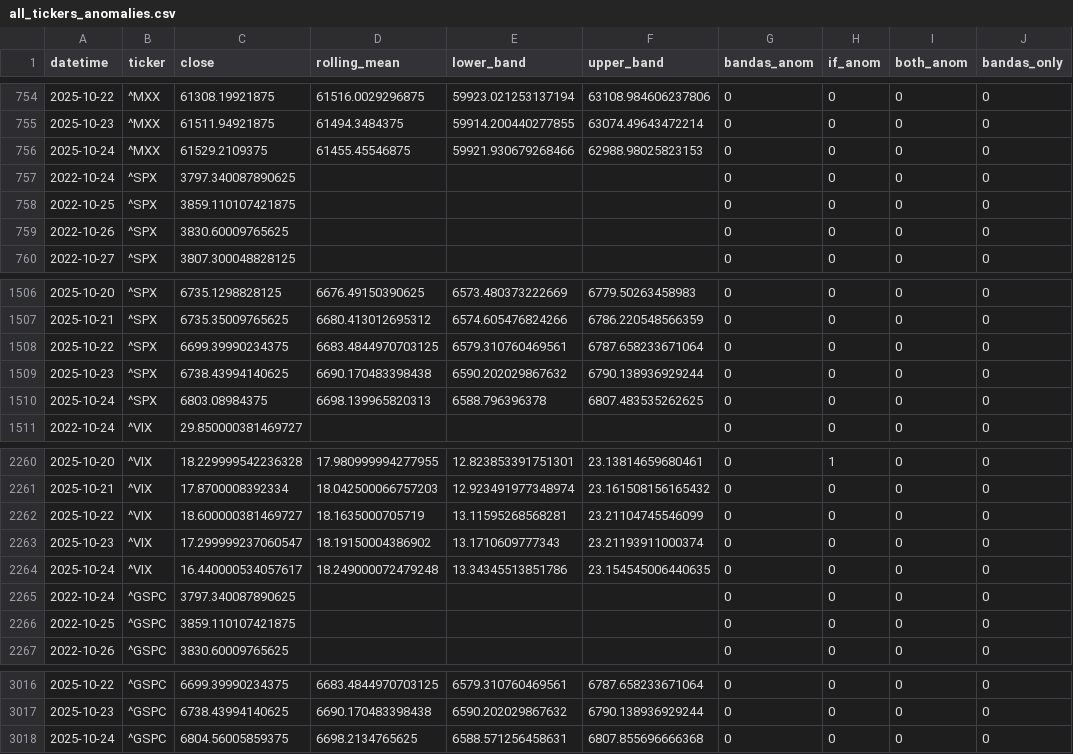
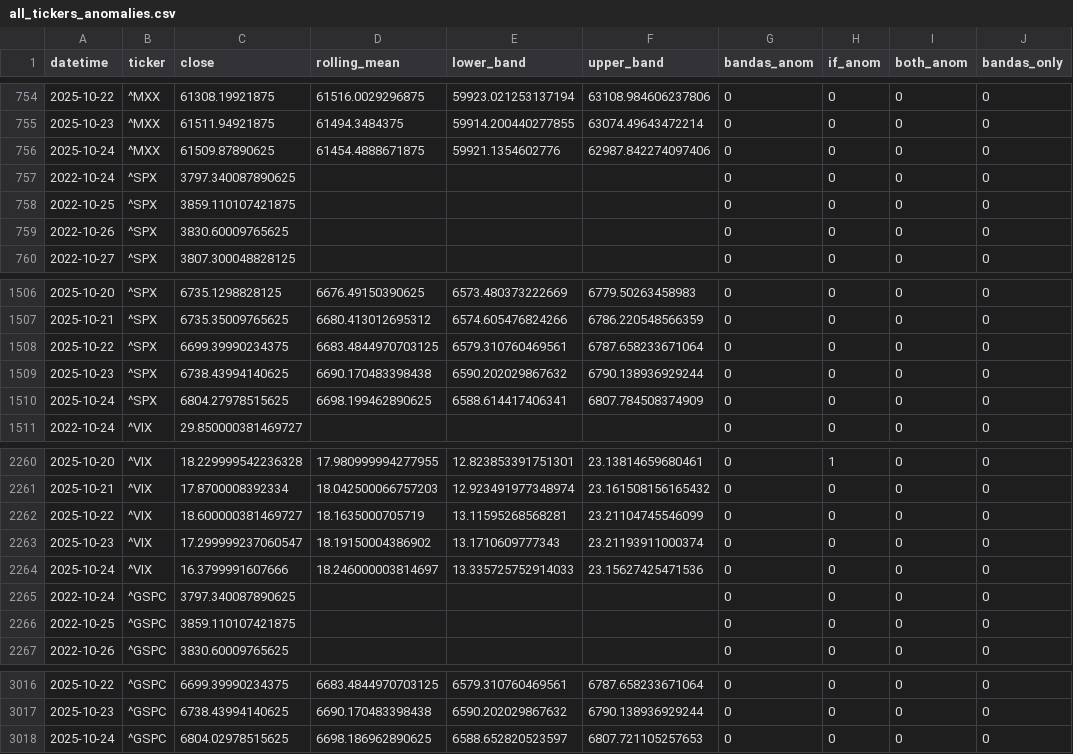
Before and after one commit to midaslab23/conections, a CSV file: out/all_tickers_anomalies.csv, drawn as a sheet; only a part is shown, gaps mark what is left out; the diff names each change by its address in the sheet, - before the commit and + after, or states it on an @@ line.

```diff
--- a/out/all_tickers_anomalies.csv
+++ b/out/all_tickers_anomalies.csv
-C756 (close): 61529.2109375
+C756 (close): 61509.87890625
-D756 (rolling_mean): 61455.45546875
+D756 (rolling_mean): 61454.4888671875
-E756 (lower_band): 59921.930679268466
+E756 (lower_band): 59921.1354602776
-F756 (upper_band): 62988.98025823153
+F756 (upper_band): 62987.842274097406
-C1510 (close): 6803.08984375
+C1510 (close): 6804.27978515625
-D1510 (rolling_mean): 6698.139965820313
+D1510 (rolling_mean): 6698.199462890625
-E1510 (lower_band): 6588.796396378
+E1510 (lower_band): 6588.614417406341
-F1510 (upper_band): 6807.483535262625
+F1510 (upper_band): 6807.784508374909
-C2264 (close): 16.440000534057617
+C2264 (close): 16.3799991607666
-D2264 (rolling_mean): 18.249000072479248
+D2264 (rolling_mean): 18.246000003814697
-E2264 (lower_band): 13.34345513851786
+E2264 (lower_band): 13.335725752914033
-F2264 (upper_band): 23.154545006440635
+F2264 (upper_band): 23.15627425471536
-C3018 (close): 6804.56005859375
+C3018 (close): 6804.02978515625
-D3018 (rolling_mean): 6698.2134765625
+D3018 (rolling_mean): 6698.186962890625
-E3018 (lower_band): 6588.571256458631
+E3018 (lower_band): 6588.652820523597
-F3018 (upper_band): 6807.855696666368
+F3018 (upper_band): 6807.721105257653
```
Also changed, not shown: 5 other files.
